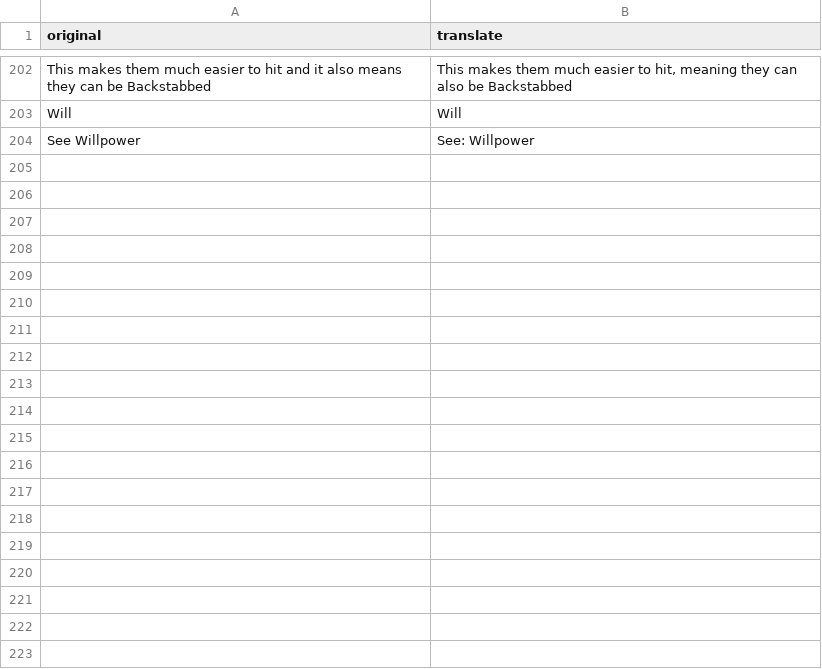
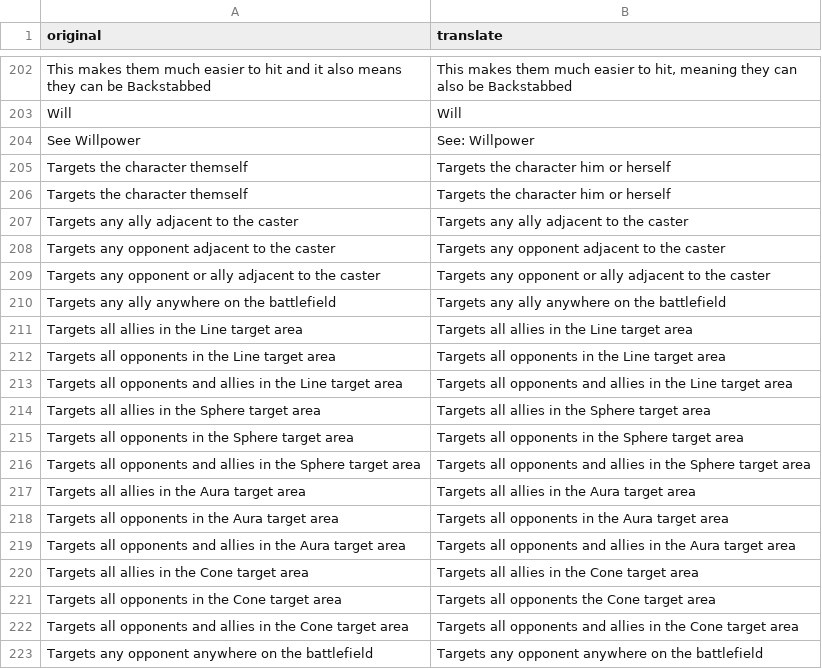
Before and after one commit to warfollowsme/SKALD-TranslationMod, a CSV file: languages/British English/translations/Tooltips.csv, drawn as a sheet; only a part is shown, gaps mark what is left out; the diff covers the shown part only; the diff names each change by its address in the sheet, - before the commit and + after, or states it on an @@ line.

```diff
--- a/languages/British English/translations/Tooltips.csv
+++ b/languages/British English/translations/Tooltips.csv
+row 205: Targets the character themself | Targets the character him or herself
+row 206: Targets the character themself | Targets the character him or herself
+row 207: Targets any ally adjacent to the caster | Targets any ally adjacent to the caster
+row 208: Targets any opponent adjacent to the caster | Targets any opponent adjacent to the caster
+row 209: Targets any opponent or ally adjacent to the caster | Targets any opponent or ally adjacent to the caster
+row 210: Targets any ally anywhere on the battlefield | Targets any ally anywhere on the battlefield
+row 211: Targets all allies in the Line target area | Targets all allies in the Line target area
+row 212: Targets all opponents in the Line target area | Targets all opponents in the Line target area
+row 213: Targets all opponents and allies in the Line target area | Targets all opponents and allies in the Line target area
+row 214: Targets all allies in the Sphere target area | Targets all allies in the Sphere target area
+row 215: Targets all opponents in the Sphere target area | Targets all opponents in the Sphere target area
+row 216: Targets all opponents and allies in the Sphere target area | Targets all opponents and allies in the Sphere target area
+row 217: Targets all allies in the Aura target area | Targets all allies in the Aura target area
+row 218: Targets all opponents in the Aura target area | Targets all opponents in the Aura target area
+row 219: Targets all opponents and allies in the Aura target area | Targets all opponents and allies in the Aura target area
+row 220: Targets all allies in the Cone target area | Targets all allies in the Cone target area
+row 221: Targets all opponents in the Cone target area | Targets all opponents the Cone target area
+row 222: Targets all opponents and allies in the Cone target area | Targets all opponents and allies in the Cone target area
+row 223: Targets any opponent anywhere on the battlefield | Targets any opponent anywhere on the battlefield
```
Also changed, not shown: 16 added rows and 11 edited cells elsewhere in this file, languages/British English/translations/Ability Data.csv, languages/British English/translations/Data Objects.csv, 24 other files.
